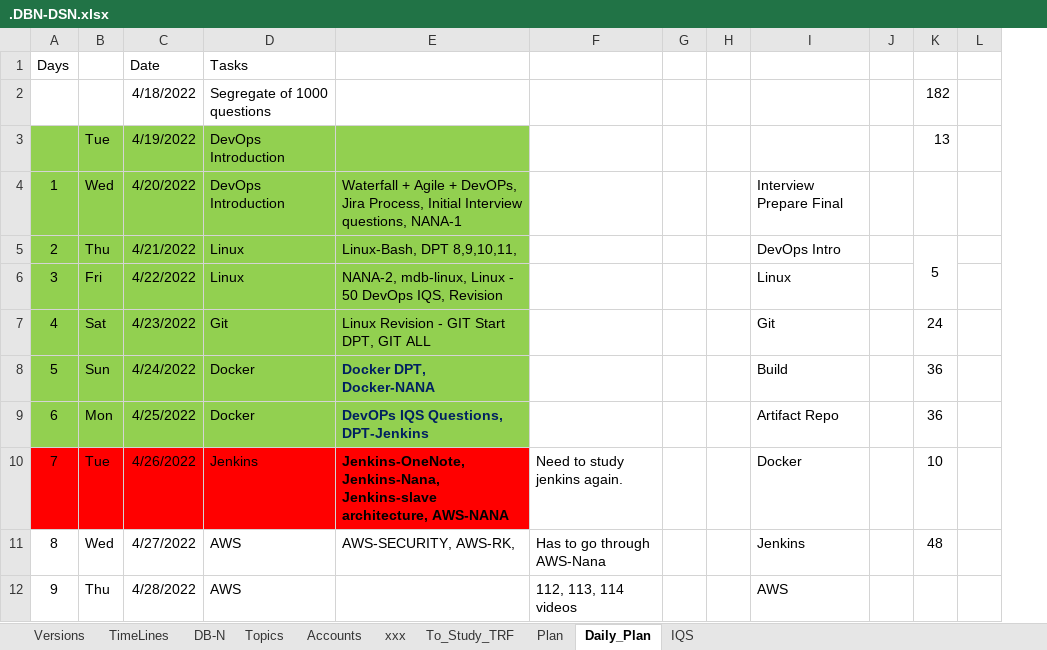
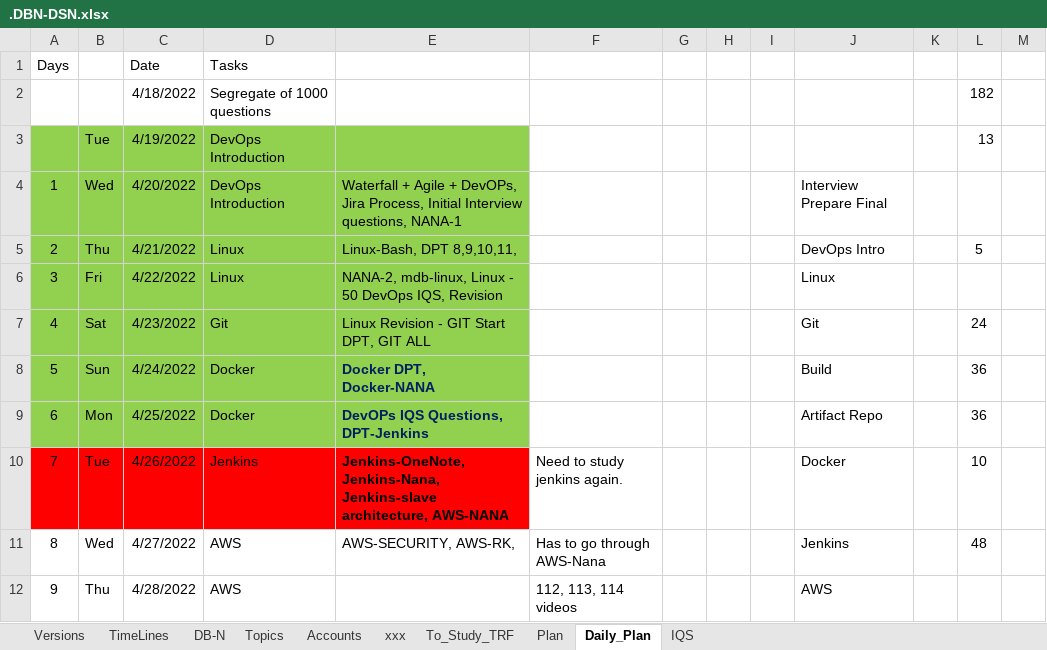
Before and after one commit to avardhineni/DevOps-Projects, an Excel workbook: Resume_avk/.DBN-DSN.xlsx, sheet Daily_Plan, drawn as a sheet; only a part is shown; values as stored, in another font and other column widths than the file's, no borders; removed rows and columns are numbered as before the commit, all else as after; the diff names each change by its address in the sheet, - before the commit and + after, or states it on an @@ line.

Commit message:
27/4/22-2

```diff
--- a/Resume_avk/.DBN-DSN.xlsx (sheet Daily_Plan)
+++ b/Resume_avk/.DBN-DSN.xlsx (sheet Daily_Plan)
+column I, empty
-K5:K6 merged
```
Also changed, not shown: formulas that keep their value.
